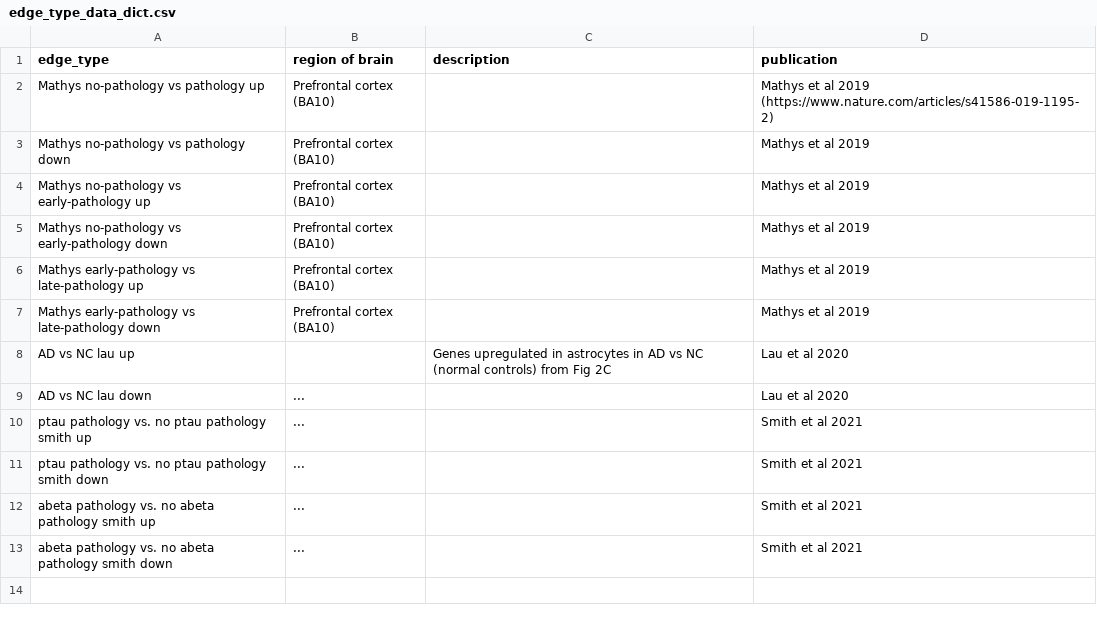
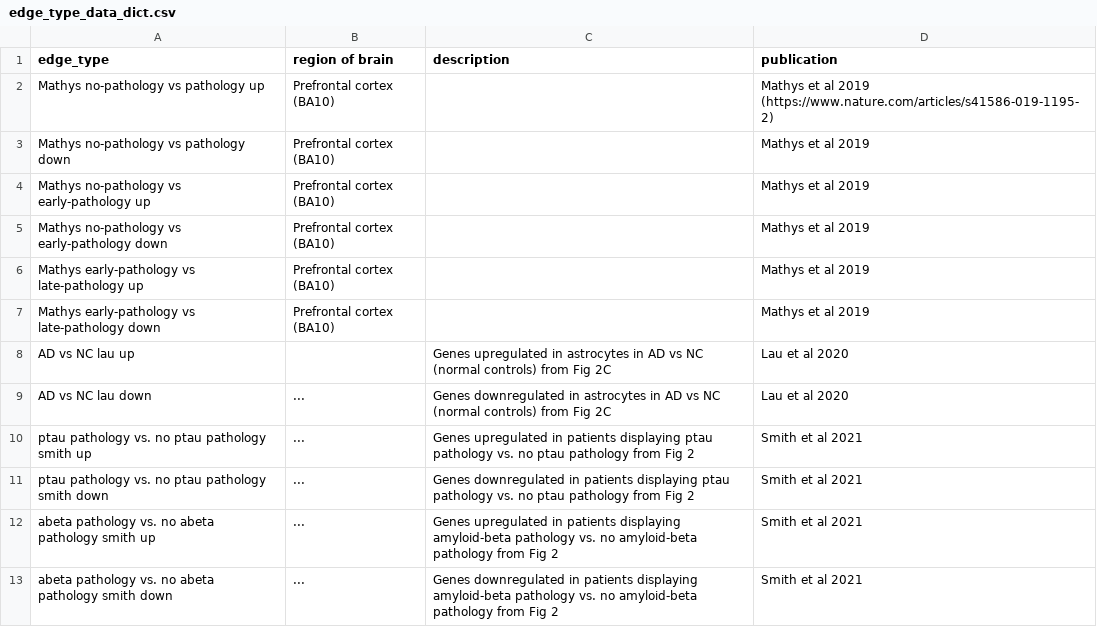
Before and after one commit to mindds/AlzKg, a CSV file: edge_type_data_dict.csv, drawn as a sheet.

Commit message:
Update edge_type_data_dict.csv

```diff
--- a/edge_type_data_dict.csv
+++ b/edge_type_data_dict.csv
@@ -8,6 +8,6 @@
 "AD vs NC lau up","","Genes upregulated in astrocytes in AD vs NC (normal controls) from Fig 2C","Lau et al 2020"
-"AD vs NC lau down","...","","Lau et al 2020"
-"ptau pathology vs. no ptau pathology smith up","...","","Smith et al 2021"
-"ptau pathology vs. no ptau pathology smith down","...","","Smith et al 2021"
-"abeta pathology vs. no abeta pathology smith up","...","","Smith et al 2021"
-"abeta pathology vs. no abeta pathology smith down","...","","Smith et al 2021"
+"AD vs NC lau down","...","Genes downregulated in astrocytes in AD vs NC (normal controls) from Fig 2C","Lau et al 2020"
+"ptau pathology vs. no ptau pathology smith up","...","Genes upregulated in patients displaying ptau pathology vs. no ptau pathology from Fig 2","Smith et al 2021"
+"ptau pathology vs. no ptau pathology smith down","...","Genes downregulated in patients displaying ptau pathology vs. no ptau pathology from Fig 2","Smith et al 2021"
+"abeta pathology vs. no abeta pathology smith up","...","Genes upregulated in patients displaying amyloid-beta pathology vs. no amyloid-beta pathology from Fig 2","Smith et al 2021"
+"abeta pathology vs. no abeta pathology smith down","...","Genes downregulated in patients displaying amyloid-beta pathology vs. no amyloid-beta pathology from Fig 2","Smith et al 2021"
```
